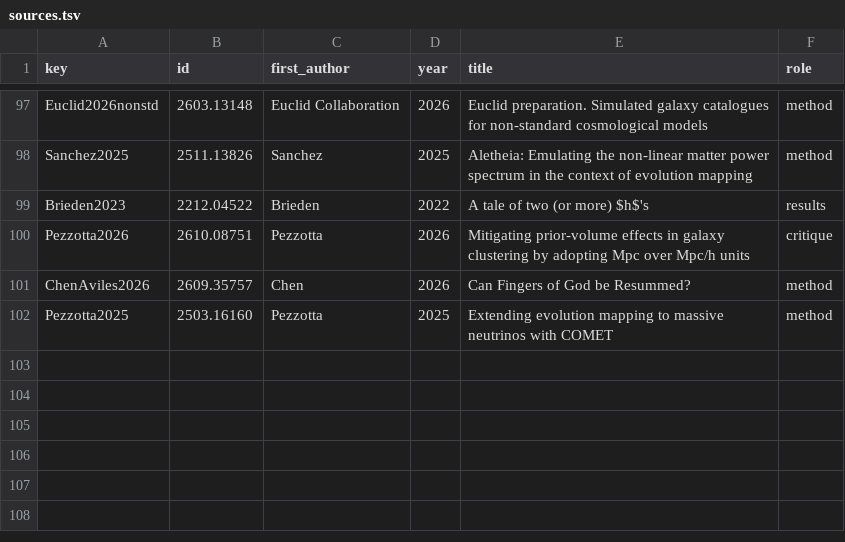
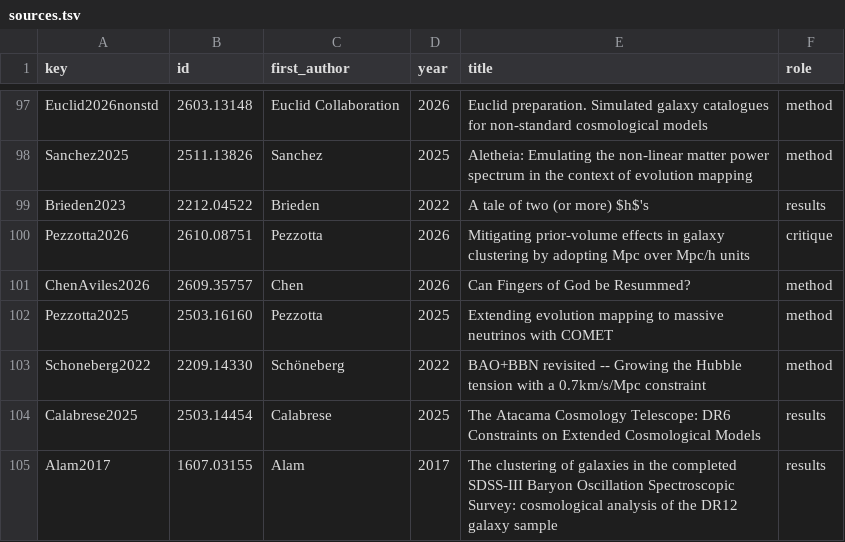
Before and after one commit to corentinravoux/cosmoskill, a TSV file: skills/cosmo-theory-foundations/references/sources.tsv, drawn as a sheet; only a part is shown, gaps mark what is left out; the diff names each change by its address in the sheet, - before the commit and + after, or states it on an @@ line.

```diff
--- a/skills/cosmo-theory-foundations/references/sources.tsv
+++ b/skills/cosmo-theory-foundations/references/sources.tsv
+row 103: Schoneberg2022 | 2209.14330 | Schöneberg | 2022 | BAO+BBN revisited -- Growing the Hubble tension with a 0.7km/s/Mpc constraint | method
+row 104: Calabrese2025 | 2503.14454 | Calabrese | 2025 | The Atacama Cosmology Telescope: DR6 Constraints on Extended Cosmological Models | results
+row 105: Alam2017 | 1607.03155 | Alam | 2017 | The clustering of galaxies in the completed SDSS-III Baryon Oscillation Spectroscopic Survey: cosmological analysis of the DR12 galaxy sample | results
```
Also changed, not shown: 6 other files.
